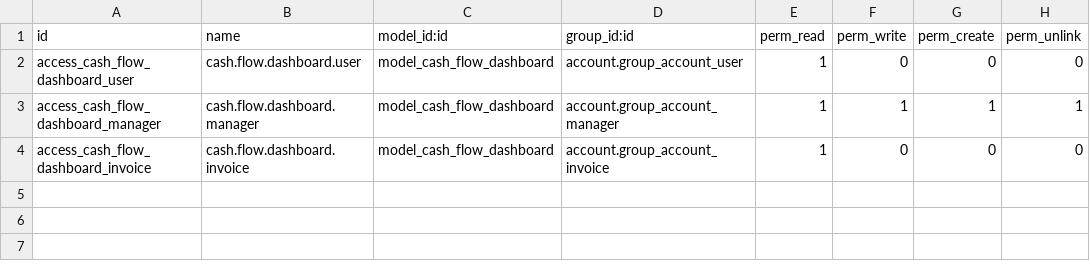
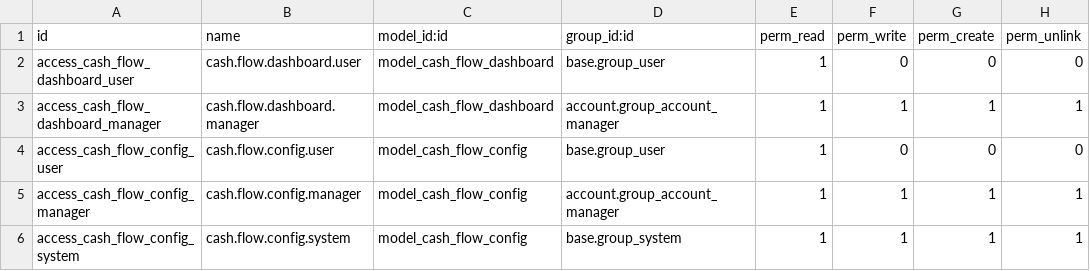
Before and after one commit to yakhras/transfer_limitation, a CSV file: cash_flow/security/ir.model.access.csv, drawn as a sheet.

```diff
--- a/cash_flow/security/ir.model.access.csv
+++ b/cash_flow/security/ir.model.access.csv
@@ -1,4 +1,6 @@
 id,name,model_id:id,group_id:id,perm_read,perm_write,perm_create,perm_unlink
-access_cash_flow_dashboard_user,cash.flow.dashboard.user,model_cash_flow_dashboard,account.group_account_user,1,0,0,0
+access_cash_flow_dashboard_user,cash.flow.dashboard.user,model_cash_flow_dashboard,base.group_user,1,0,0,0
 access_cash_flow_dashboard_manager,cash.flow.dashboard.manager,model_cash_flow_dashboard,account.group_account_manager,1,1,1,1
-access_cash_flow_dashboard_invoice,cash.flow.dashboard.invoice,model_cash_flow_dashboard,account.group_account_invoice,1,0,0,0
+access_cash_flow_config_user,cash.flow.config.user,model_cash_flow_config,base.group_user,1,0,0,0
+access_cash_flow_config_manager,cash.flow.config.manager,model_cash_flow_config,account.group_account_manager,1,1,1,1
+access_cash_flow_config_system,cash.flow.config.system,model_cash_flow_config,base.group_system,1,1,1,1
```
Also changed, not shown: 8 other files.
